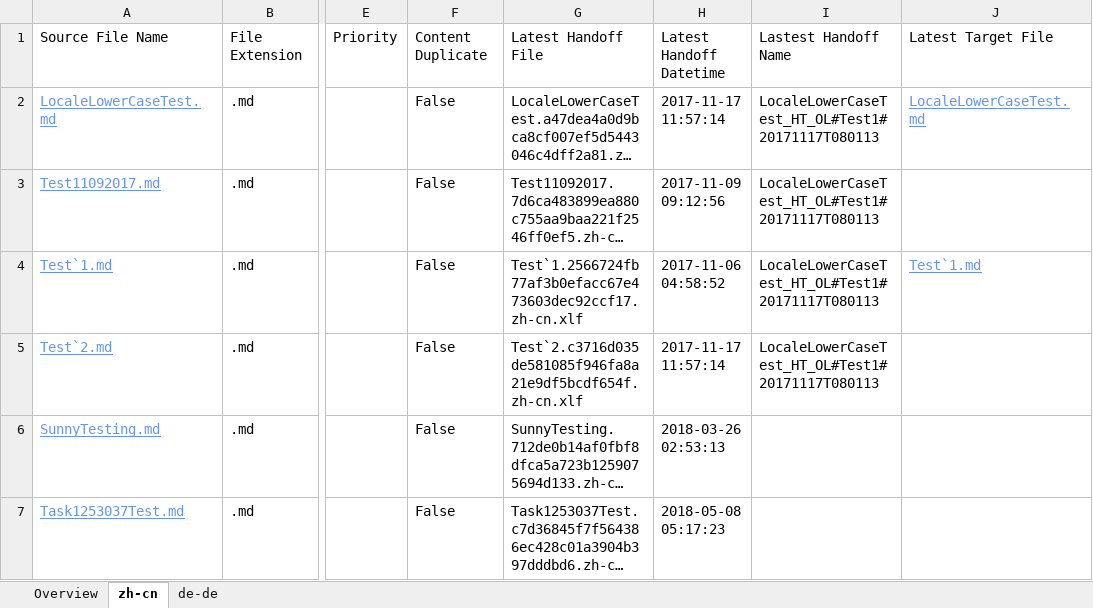
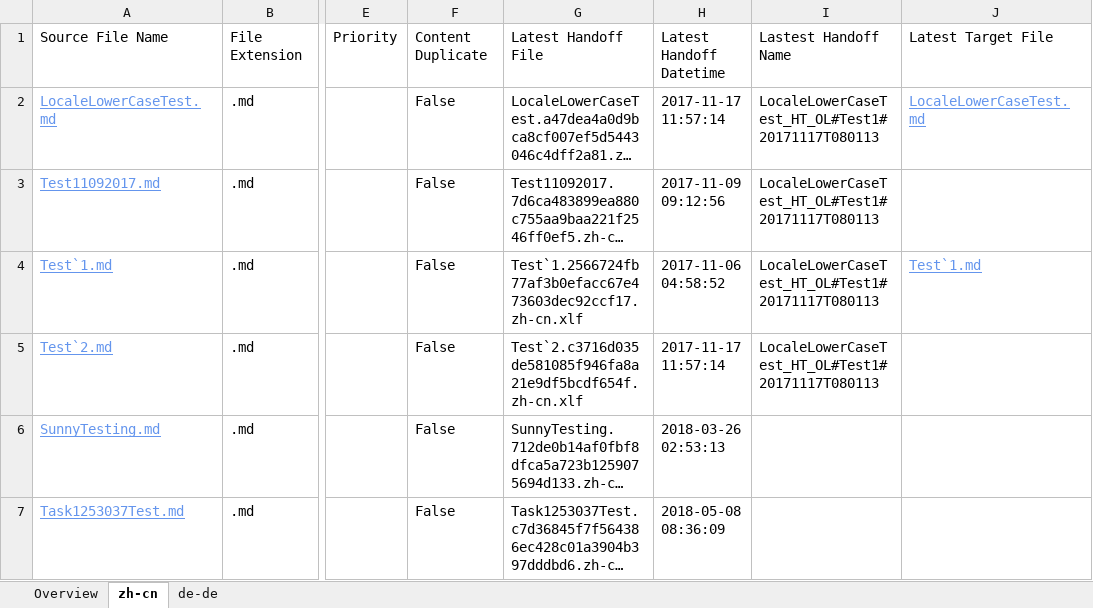
Before and after one commit to OpenLocalizationTestOrg/LocaleLowerCaseTest.handback, an Excel workbook: ol-handback/OpenLocalizationTestOrg/LocaleLowerCaseTest/master/localization-status.xlsx, sheet zh-cn, drawn as a sheet; only a part is shown, gaps mark what is left out; long unchanged cells end in …; values as stored, in another font and other column widths than the file's, no borders; table styles not drawn; the diff names each change by its address in the sheet, - before the commit and + after, or states it on an @@ line.

```diff
--- a/ol-handback/OpenLocalizationTestOrg/LocaleLowerCaseTest/master/localization-status.xlsx (sheet zh-cn)
+++ b/ol-handback/OpenLocalizationTestOrg/LocaleLowerCaseTest/master/localization-status.xlsx (sheet zh-cn)
-H7: 2018-05-08 05:17:23
+H7: 2018-05-08 08:36:09
```
Also changed, not shown: sheet Overview, sheet de-de.
